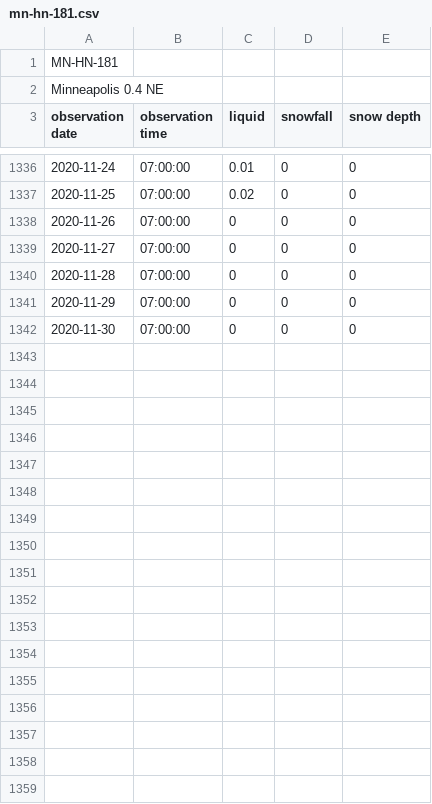
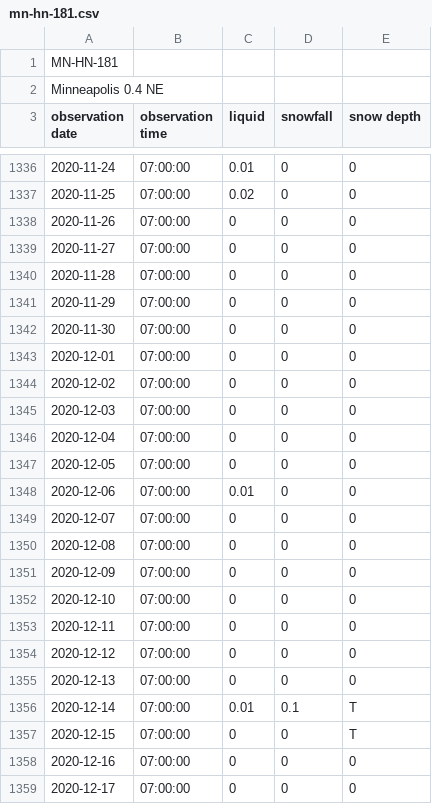
Before and after one commit to bsmoliak/cocorahs, a CSV file: data/mn-hn-181.csv, drawn as a sheet; only a part is shown, gaps mark what is left out; the diff covers the shown part only; the diff names each change by its address in the sheet, - before the commit and + after, or states it on an @@ line.

Commit message:
Add December 2020 precipitation

```diff
--- a/data/mn-hn-181.csv
+++ b/data/mn-hn-181.csv
+row 1343: 2020-12-01 | 07:00:00 | 0 | 0 | 0
+row 1344: 2020-12-02 | 07:00:00 | 0 | 0 | 0
+row 1345: 2020-12-03 | 07:00:00 | 0 | 0 | 0
+row 1346: 2020-12-04 | 07:00:00 | 0 | 0 | 0
+row 1347: 2020-12-05 | 07:00:00 | 0 | 0 | 0
+row 1348: 2020-12-06 | 07:00:00 | 0.01 | 0 | 0
+row 1349: 2020-12-07 | 07:00:00 | 0 | 0 | 0
+row 1350: 2020-12-08 | 07:00:00 | 0 | 0 | 0
+row 1351: 2020-12-09 | 07:00:00 | 0 | 0 | 0
+row 1352: 2020-12-10 | 07:00:00 | 0 | 0 | 0
+row 1353: 2020-12-11 | 07:00:00 | 0 | 0 | 0
+row 1354: 2020-12-12 | 07:00:00 | 0 | 0 | 0
+row 1355: 2020-12-13 | 07:00:00 | 0 | 0 | 0
+row 1356: 2020-12-14 | 07:00:00 | 0.01 | 0.1 | T
+row 1357: 2020-12-15 | 07:00:00 | 0 | 0 | T
+row 1358: 2020-12-16 | 07:00:00 | 0 | 0 | 0
+row 1359: 2020-12-17 | 07:00:00 | 0 | 0 | 0
```
Also changed, not shown: 14 added rows elsewhere in this file.
